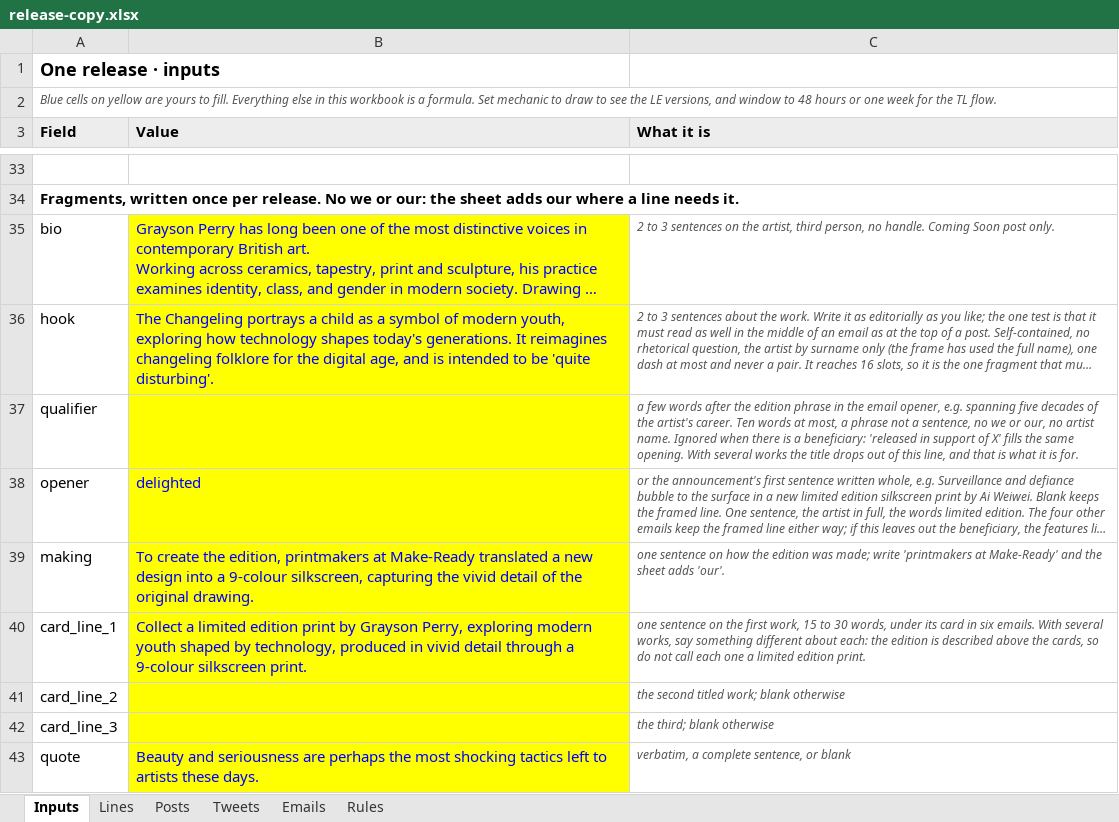
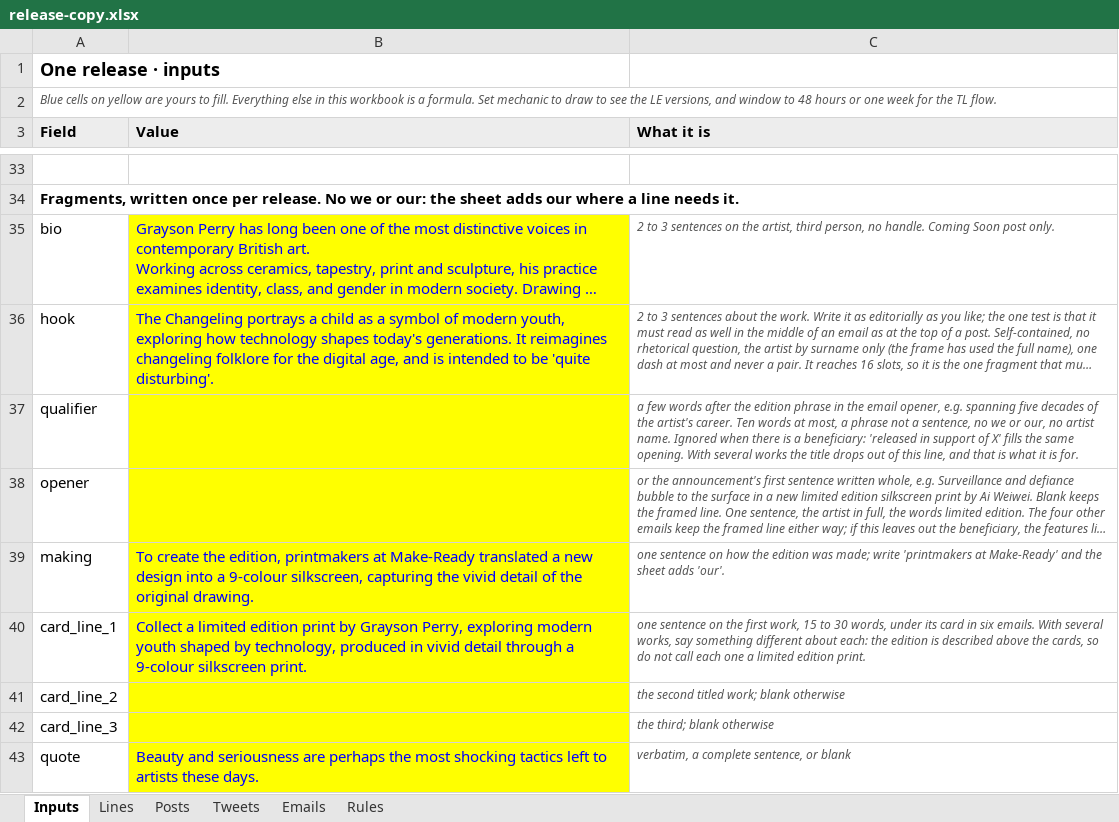
Before and after one commit to avantartemarketing/copy, an Excel workbook: tool/release-copy.xlsx, sheet Inputs, drawn as a sheet; only a part is shown, gaps mark what is left out; long unchanged cells end in …; values as stored, in another font and other column widths than the file's, no borders; the diff names each change by its address in the sheet, - before the commit and + after, or states it on an @@ line.

```diff
--- a/tool/release-copy.xlsx (sheet Inputs)
+++ b/tool/release-copy.xlsx (sheet Inputs)
-B38 (Value): delighted
+B38 (Value): (empty)
```
Also changed, not shown: tool/release-copy-gregory-crewdson-tl-26.xlsx, tool/release-copy-joel-mesler-tl-26.xlsx, 16 other files.
